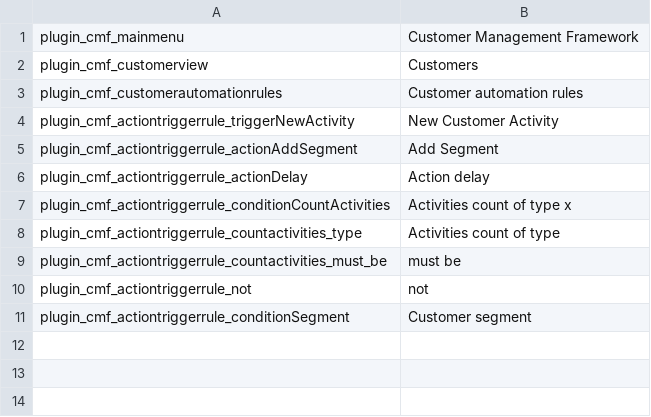
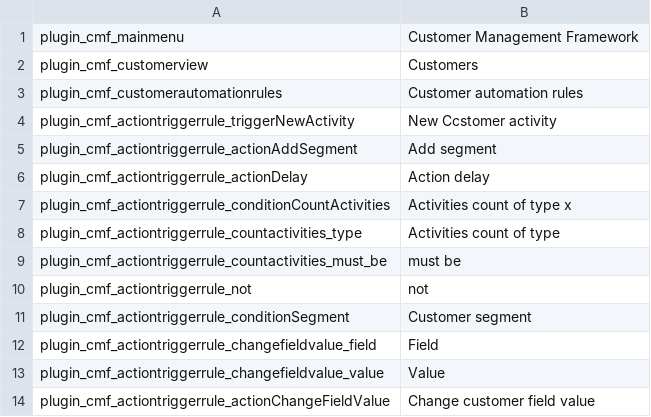
Before and after one commit to pimcore/customer-data-framework, a CSV file: texts/en.csv, drawn as a sheet; the diff names each change by its address in the sheet, - before the commit and + after, or states it on an @@ line.

```diff
--- a/texts/en.csv
+++ b/texts/en.csv
-B4: New Customer Activity
+B4: New Ccstomer activity
-B5: Add Segment
+B5: Add segment
+row 12: plugin_cmf_actiontriggerrule_changefieldvalue_field | Field
+row 13: plugin_cmf_actiontriggerrule_changefieldvalue_value | Value
+row 14: plugin_cmf_actiontriggerrule_actionChangeFieldValue | Change customer field value
```
Also changed, not shown: texts/de.csv, 4 other files.
